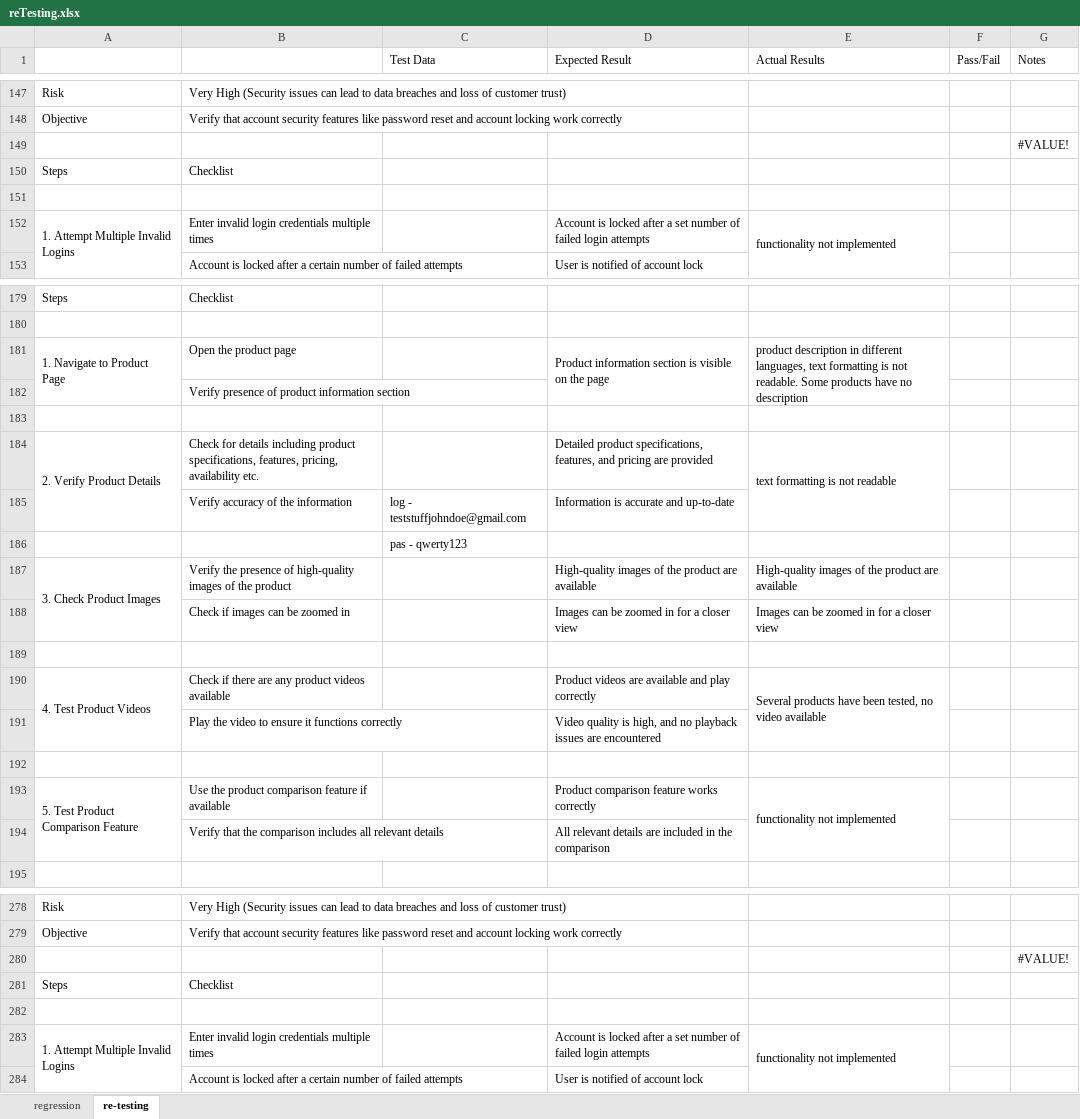
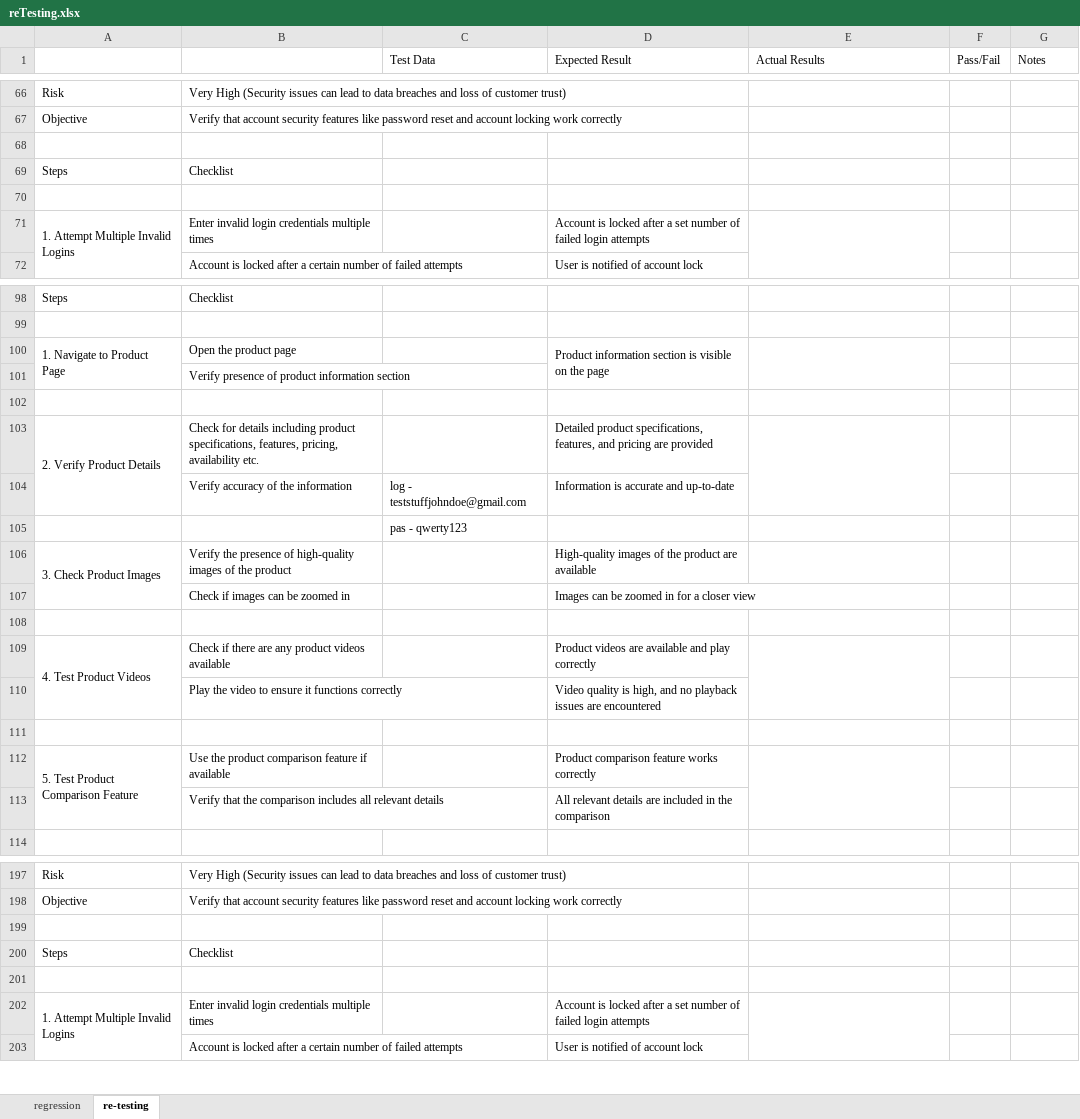
Before and after one commit to MrFigli/QA-Manual-Intership, an Excel workbook: Week_7/reTesting.xlsx, sheet re-testing, drawn as a sheet; only a part is shown, gaps mark what is left out; values as stored, in another font and other column widths than the file's, no cell formats; addresses are those after the commit; the diff covers the shown part only; the diff names each change by its address in the sheet, - before the commit and + after, or states it on an @@ line.

Commit message:
Update reTesting.xlsx

```diff
--- a/Week_7/reTesting.xlsx (sheet re-testing)
+++ b/Week_7/reTesting.xlsx (sheet re-testing)
-G68 (Notes): #VALUE!
+G68 (Notes): (empty)
-E71 (Actual Results): functionality not implemented
+E71 (Actual Results): (empty)
-E100 (Actual Results): product description in different languages, text formatting is not readable. Some products have no description
+E100 (Actual Results): (empty)
-E103 (Actual Results): text formatting is not readable
+E103 (Actual Results): (empty)
-E106 (Actual Results): High-quality images of the product are available
+E106 (Actual Results): (empty)
-E107 (Actual Results): Images can be zoomed in for a closer view
+E107 (Actual Results): (empty)
-E109 (Actual Results): Several products have been tested, no video available
+E109 (Actual Results): (empty)
-E112 (Actual Results): functionality not implemented
+E112 (Actual Results): (empty)
-G199 (Notes): #VALUE!
+G199 (Notes): (empty)
-E202 (Actual Results): functionality not implemented
+E202 (Actual Results): (empty)
```
Also changed, not shown: 81 removed rows, 14 edited cells and merged cells elsewhere in this sheet, sheet regression, cell formats, charts or pictures.
